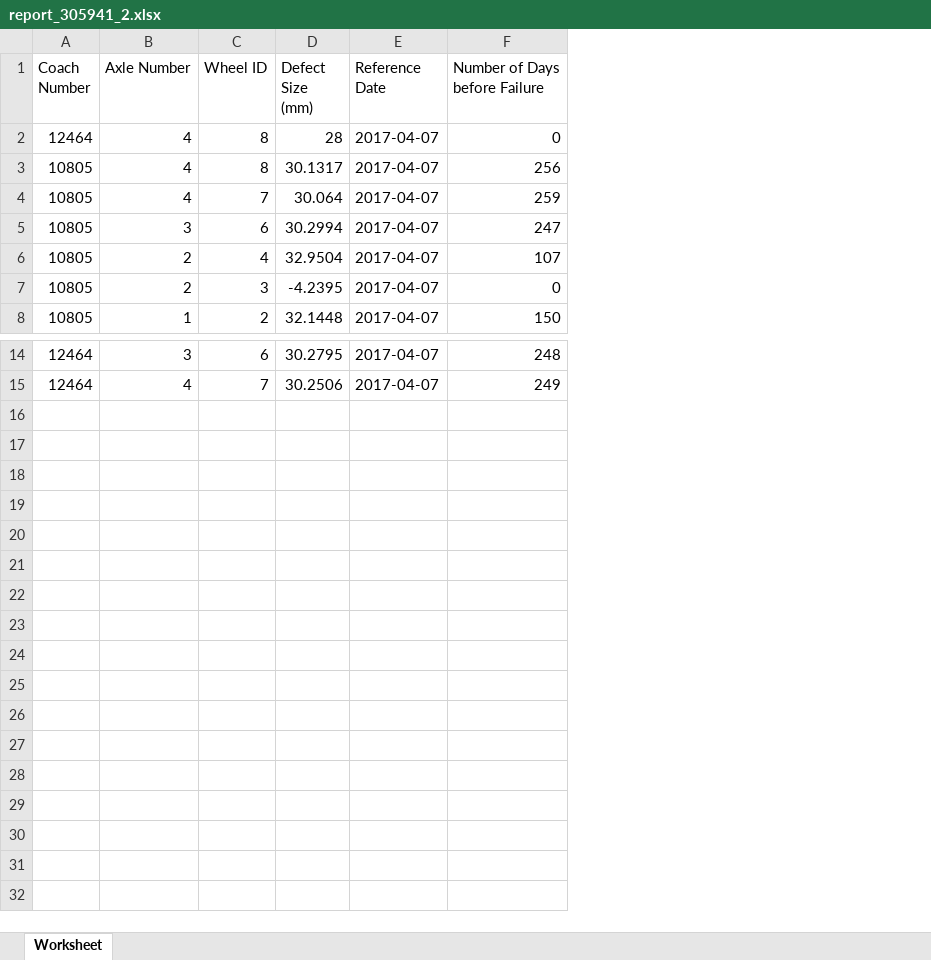
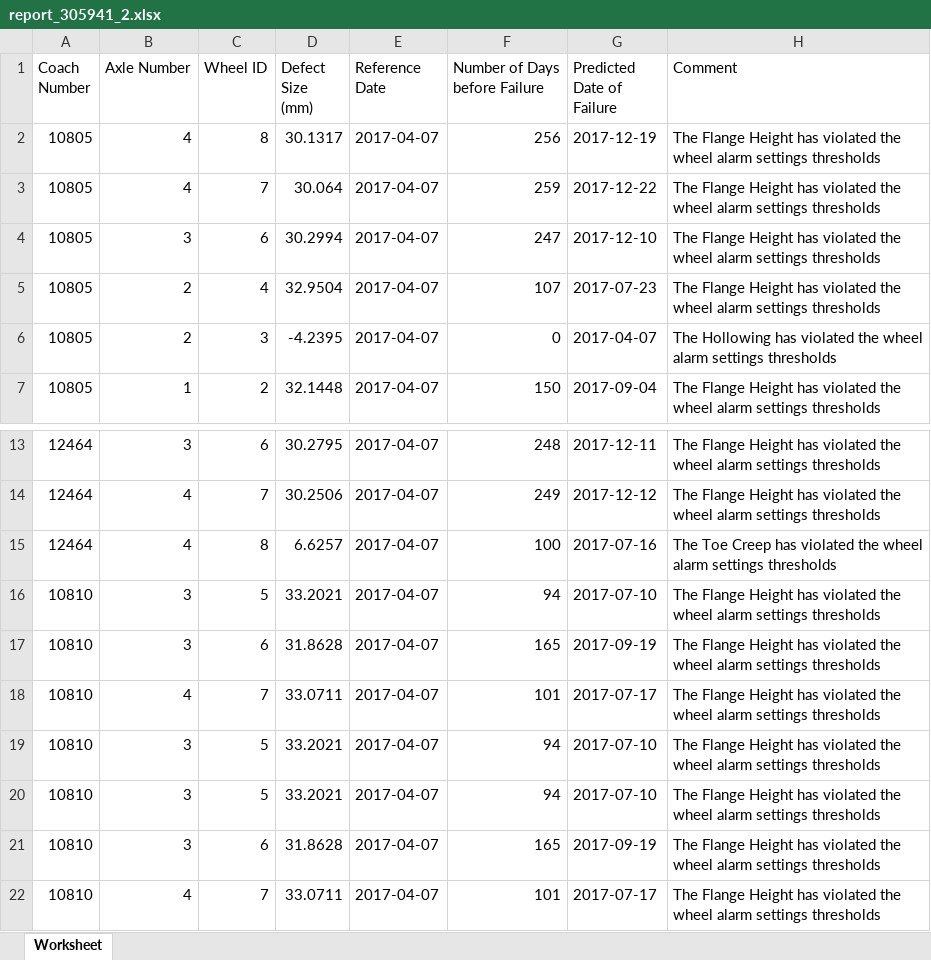
Before and after one commit to Bhekisizwe/Wheel_Software_App, an Excel workbook: Eclipse Settings/WheelSystem/PlanningReport/report_305941_2.xlsx, sheet Worksheet, drawn as a sheet; only a part is shown, gaps mark what is left out; values as stored, in another font and other column widths than the file's, no borders; removed rows and columns are numbered as before the commit, all else as after; the diff names each change by its address in the sheet, - before the commit and + after, or states it on an @@ line.

Commit message:
Updated Wheel Measurements User Interface

```diff
--- a/Eclipse Settings/WheelSystem/PlanningReport/report_305941_2.xlsx (sheet Worksheet)
+++ b/Eclipse Settings/WheelSystem/PlanningReport/report_305941_2.xlsx (sheet Worksheet)
+column G (Predicted Date of Failure), rows 2-7: 2017-12-19 | 2017-12-22 | 2017-12-10 | 2017-07-23 | 2017-04-07 | 2017-09-04; rows 13-14: 2017-12-11 | 2017-12-12
+column H (Comment), rows 2-7: The Flange Height has violated the wheel alarm settings thresholds | The Flange Height has violated the wheel alarm settings thresholds | The Flange Height has violated the wheel alarm settings thresholds | The Flange Height has violated the wheel alarm settings thresholds | The Hollowing has violated the wheel alarm settings thresholds | The Flange Height has violated the wheel alarm settings thresholds; rows 13-14: The Flange Height has violated the wheel alarm settings thresholds | The Flange Height has violated the wheel alarm settings thresholds
-row 2: 12464 | 4 | 8 | 28 | 2017-04-07 | 0
+row 15: 12464 | 4 | 8 | 6.6257 | 2017-04-07 | 100 | 2017-07-16 | The Toe Creep has violated the wheel alarm settings thresholds
+row 16: 10810 | 3 | 5 | 33.2021 | 2017-04-07 | 94 | 2017-07-10 | The Flange Height has violated the wheel alarm settings thresholds
+row 17: 10810 | 3 | 6 | 31.8628 | 2017-04-07 | 165 | 2017-09-19 | The Flange Height has violated the wheel alarm settings thresholds
+row 18: 10810 | 4 | 7 | 33.0711 | 2017-04-07 | 101 | 2017-07-17 | The Flange Height has violated the wheel alarm settings thresholds
+row 19: 10810 | 3 | 5 | 33.2021 | 2017-04-07 | 94 | 2017-07-10 | The Flange Height has violated the wheel alarm settings thresholds
+row 20: 10810 | 3 | 5 | 33.2021 | 2017-04-07 | 94 | 2017-07-10 | The Flange Height has violated the wheel alarm settings thresholds
+row 21: 10810 | 3 | 6 | 31.8628 | 2017-04-07 | 165 | 2017-09-19 | The Flange Height has violated the wheel alarm settings thresholds
+row 22: 10810 | 4 | 7 | 33.0711 | 2017-04-07 | 101 | 2017-07-17 | The Flange Height has violated the wheel alarm settings thresholds
```
Also changed, not shown: 56 other files.
